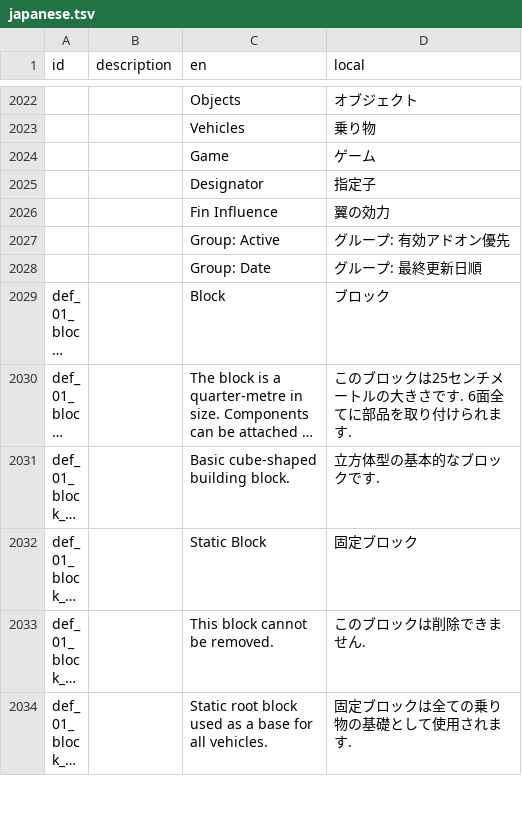
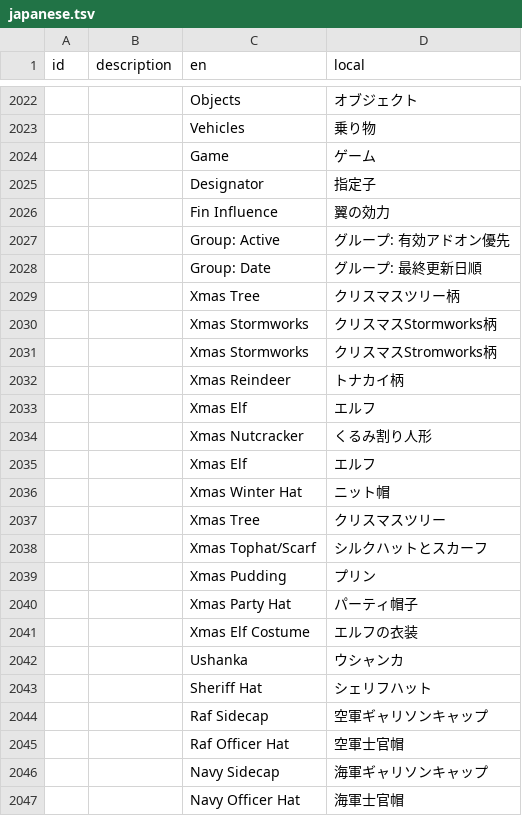
Before and after one commit to Gakuto1112/Stormworks-JapaneseTranslation, a TSV file: japanese.tsv, drawn as a sheet; only a part is shown, gaps mark what is left out; the shorter side is filled out with more unchanged rows; long unchanged cells end in …; the diff covers the shown part only.

Commit message:
ゲームバージョン1.3.16に対応しました。

```diff
--- a/japanese.tsv
+++ b/japanese.tsv
@@ -2028 +2028,20 @@ id	description	en	local
 		Group: Date	グループ: 最終更新日順
+		Xmas Tree	クリスマスツリー柄
+		Xmas Stormworks	クリスマスStormworks柄
+		Xmas Stormworks	クリスマスStromworks柄
+		Xmas Reindeer	トナカイ柄
+		Xmas Elf	エルフ
+		Xmas Nutcracker	くるみ割り人形
+		Xmas Elf	エルフ
+		Xmas Winter Hat	ニット帽
+		Xmas Tree	クリスマスツリー
+		Xmas Tophat/Scarf	シルクハットとスカーフ
+		Xmas Pudding	プリン
+		Xmas Party Hat	パーティ帽子
+		Xmas Elf Costume	エルフの衣装
+		Ushanka	ウシャンカ
+		Sheriff Hat	シェリフハット
+		Raf Sidecap	空軍ギャリソンキャップ
+		Raf Officer Hat	空軍士官帽
+		Navy Sidecap	海軍ギャリソンキャップ
+		Navy Officer Hat	海軍士官帽
```
Also changed, not shown: 31 added rows and 4 edited cells elsewhere in this file.
